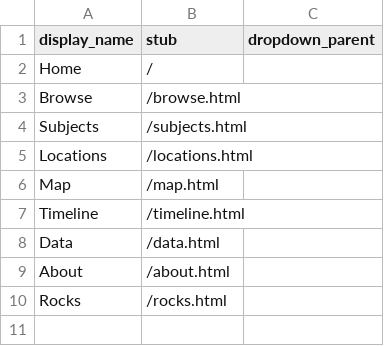
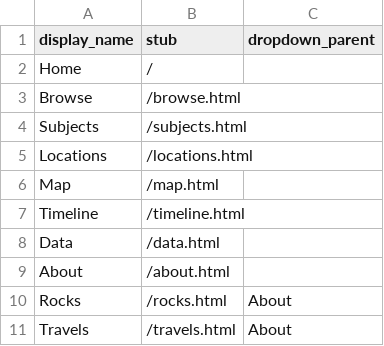
Before and after one commit to mdye07/testing1, a CSV file: _data/config-nav.csv, drawn as a sheet.

Commit message:
Update config-nav.csv

```diff
--- a/_data/config-nav.csv
+++ b/_data/config-nav.csv
@@ -9,2 +9,3 @@ Data,/data.html
 About,/about.html
-Rocks,/rocks.html
+Rocks,/rocks.html,About
+Travels,/travels.html,About
```
